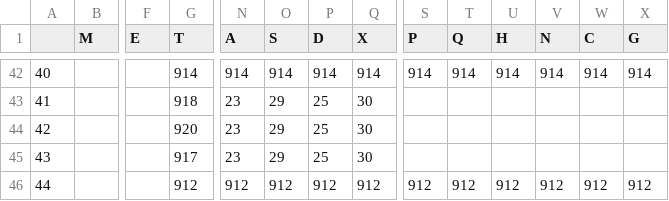
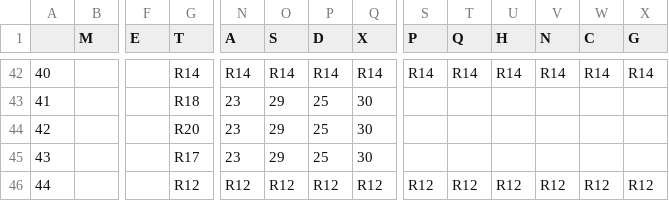
Before and after one commit to igorbeilner/Compiladores, a CSV file: Analisador Sintático/parser.csv, drawn as a sheet; only a part is shown, gaps mark what is left out; the diff covers the shown part only; the diff names each change by its address in the sheet, - before the commit and + after, or states it on an @@ line.

```diff
--- a/Analisador Sintático/parser.csv
+++ b/Analisador Sintático/parser.csv
-G42 (T): 914
+G42 (T): R14
-N42 (A): 914
+N42 (A): R14
-O42 (S): 914
+O42 (S): R14
-P42 (D): 914
+P42 (D): R14
-Q42 (X): 914
+Q42 (X): R14
-S42 (P): 914
+S42 (P): R14
-T42 (Q): 914
+T42 (Q): R14
-U42 (H): 914
+U42 (H): R14
-V42 (N): 914
+V42 (N): R14
-W42 (C): 914
+W42 (C): R14
-X42 (G): 914
+X42 (G): R14
-G43 (T): 918
+G43 (T): R18
-G44 (T): 920
+G44 (T): R20
-G45 (T): 917
+G45 (T): R17
-G46 (T): 912
+G46 (T): R12
-N46 (A): 912
+N46 (A): R12
-O46 (S): 912
+O46 (S): R12
-P46 (D): 912
+P46 (D): R12
-Q46 (X): 912
+Q46 (X): R12
-S46 (P): 912
+S46 (P): R12
-T46 (Q): 912
+T46 (Q): R12
-U46 (H): 912
+U46 (H): R12
-V46 (N): 912
+V46 (N): R12
-W46 (C): 912
+W46 (C): R12
-X46 (G): 912
+X46 (G): R12
```
Also changed, not shown: 154 edited cells elsewhere in this file, 2 other files.
